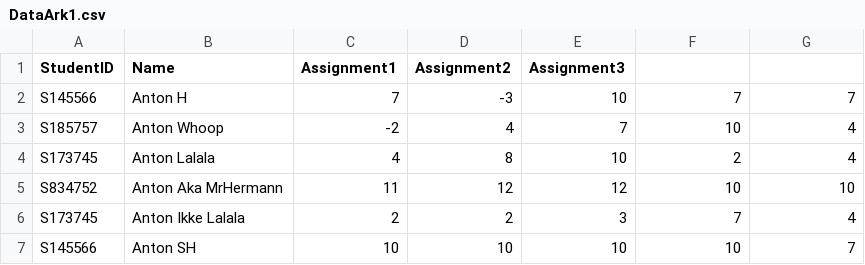
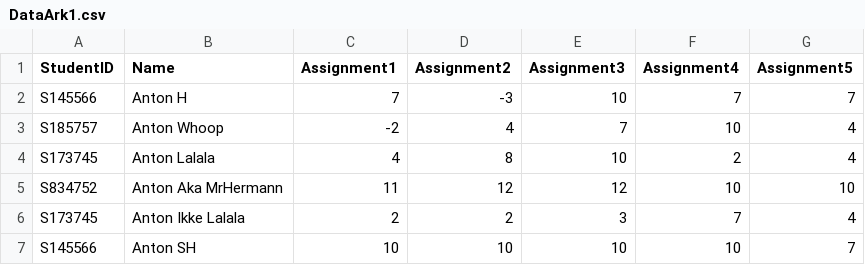
Before and after one commit to Frehoni/GradingProgram, a CSV file: DataArk1.csv, drawn as a sheet.

```diff
--- a/DataArk1.csv
+++ b/DataArk1.csv
@@ -1,2 +1,2 @@
-StudentID,Name,Assignment1,Assignment2,Assignment3
+StudentID,Name,Assignment1,Assignment2,Assignment3,Assignment4,Assignment5
 S145566,Anton H,7,-3,10,7,7
```
